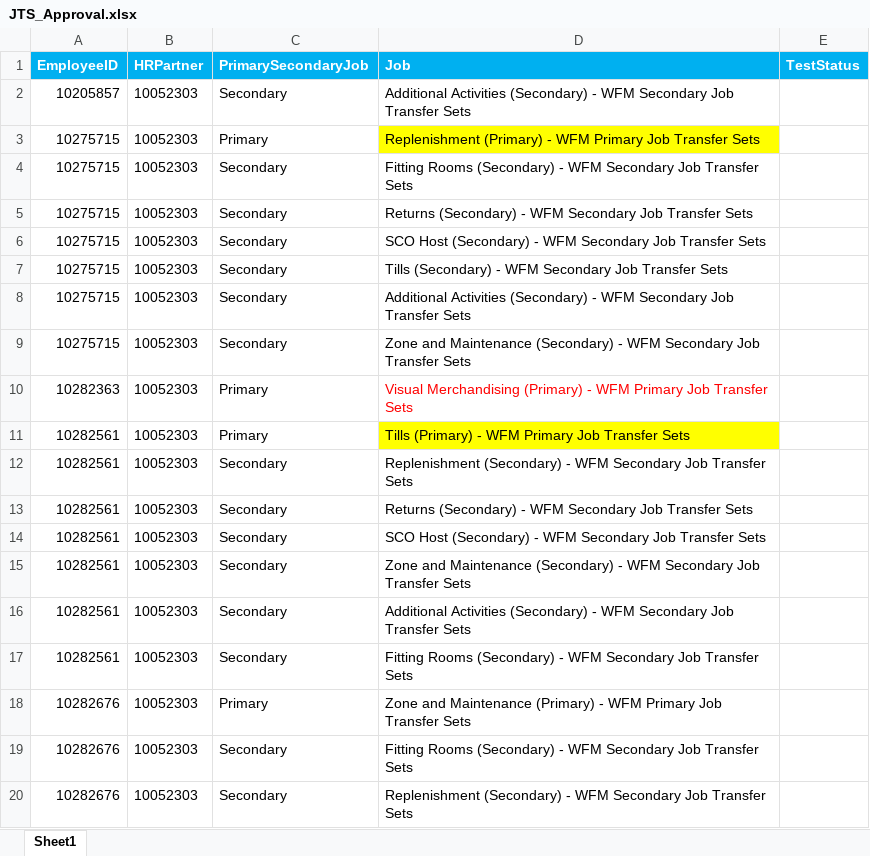
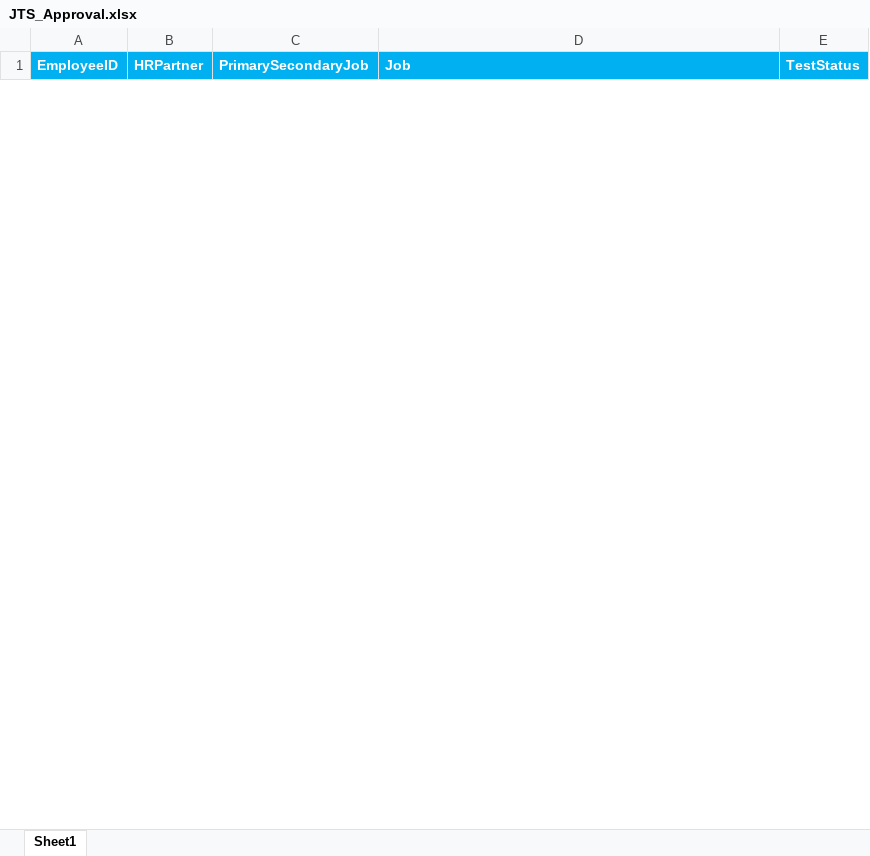
Before and after one commit to VasanthEzhilkumar/WorkdayRepo, an Excel workbook: Data/JTS_Approval.xlsx, sheet Sheet1, drawn as a sheet; only a part is shown; values as stored, in another font and other column widths than the file's, no borders; conditional formats not drawn; removed rows and columns are numbered as before the commit, all else as after; the diff covers the shown part only; the diff names each change by its address in the sheet, - before the commit and + after, or states it on an @@ line.

```diff
--- a/Data/JTS_Approval.xlsx (sheet Sheet1)
+++ b/Data/JTS_Approval.xlsx (sheet Sheet1)
-row 2: 10205857 | 10052303 | Secondary | Additional Activities (Secondary) - WFM Secondary Job Transfer Sets
-row 3: 10275715 | 10052303 | Primary | Replenishment (Primary) - WFM Primary Job Transfer Sets
-row 4: 10275715 | 10052303 | Secondary | Fitting Rooms (Secondary) - WFM Secondary Job Transfer Sets
-row 5: 10275715 | 10052303 | Secondary | Returns (Secondary) - WFM Secondary Job Transfer Sets
-row 6: 10275715 | 10052303 | Secondary | SCO Host (Secondary) - WFM Secondary Job Transfer Sets
-row 7: 10275715 | 10052303 | Secondary | Tills (Secondary) - WFM Secondary Job Transfer Sets
-row 8: 10275715 | 10052303 | Secondary | Additional Activities (Secondary) - WFM Secondary Job Transfer Sets
-row 9: 10275715 | 10052303 | Secondary | Zone and Maintenance (Secondary) - WFM Secondary Job Transfer Sets
-row 10: 10282363 | 10052303 | Primary | Visual Merchandising (Primary) - WFM Primary Job Transfer Sets
-row 11: 10282561 | 10052303 | Primary | Tills (Primary) - WFM Primary Job Transfer Sets
-row 12: 10282561 | 10052303 | Secondary | Replenishment (Secondary) - WFM Secondary Job Transfer Sets
-row 13: 10282561 | 10052303 | Secondary | Returns (Secondary) - WFM Secondary Job Transfer Sets
-row 14: 10282561 | 10052303 | Secondary | SCO Host (Secondary) - WFM Secondary Job Transfer Sets
-row 15: 10282561 | 10052303 | Secondary | Zone and Maintenance (Secondary) - WFM Secondary Job Transfer Sets
-row 16: 10282561 | 10052303 | Secondary | Additional Activities (Secondary) - WFM Secondary Job Transfer Sets
-row 17: 10282561 | 10052303 | Secondary | Fitting Rooms (Secondary) - WFM Secondary Job Transfer Sets
-row 18: 10282676 | 10052303 | Primary | Zone and Maintenance (Primary) - WFM Primary Job Transfer Sets
-row 19: 10282676 | 10052303 | Secondary | Fitting Rooms (Secondary) - WFM Secondary Job Transfer Sets
-row 20: 10282676 | 10052303 | Secondary | Replenishment (Secondary) - WFM Secondary Job Transfer Sets
```
Also changed, not shown: 11 added rows and 24 removed rows elsewhere in this sheet, Data/JTS_Automation - Copy.xlsx, 21 other files.
